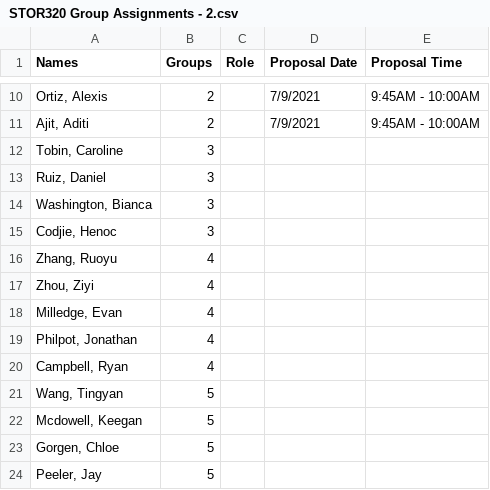
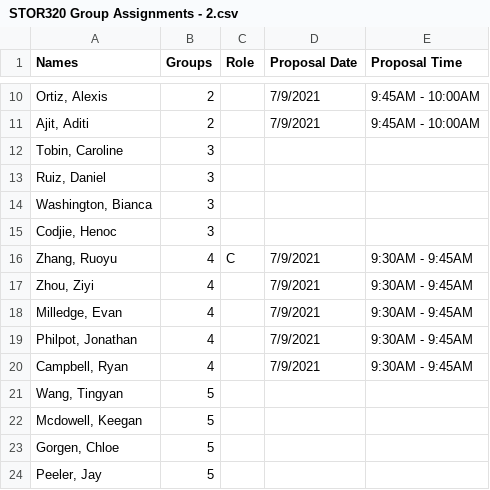
Before and after one commit to SuperMarioGiacomazzo/STOR320_WEBSITE, a CSV file: Group Assignments/STOR320 Group Assignments - 2.csv, drawn as a sheet; only a part is shown, gaps mark what is left out.

Commit message:
Index Commit

```diff
--- a/Group Assignments/STOR320 Group Assignments - 2.csv
+++ b/Group Assignments/STOR320 Group Assignments - 2.csv
@@ -15,7 +15,7 @@ Names,Groups,Role,Proposal Date,Proposal Time
 "Codjie, Henoc",3,,,
-"Zhang, Ruoyu",4,,,
-"Zhou, Ziyi",4,,,
-"Milledge, Evan",4,,,
-"Philpot, Jonathan",4,,,
-"Campbell, Ryan",4,,,
+"Zhang, Ruoyu",4,C,7/9/2021,9:30AM - 9:45AM
+"Zhou, Ziyi",4,,7/9/2021,9:30AM - 9:45AM
+"Milledge, Evan",4,,7/9/2021,9:30AM - 9:45AM
+"Philpot, Jonathan",4,,7/9/2021,9:30AM - 9:45AM
+"Campbell, Ryan",4,,7/9/2021,9:30AM - 9:45AM
 "Wang, Tingyan",5,,,
```
